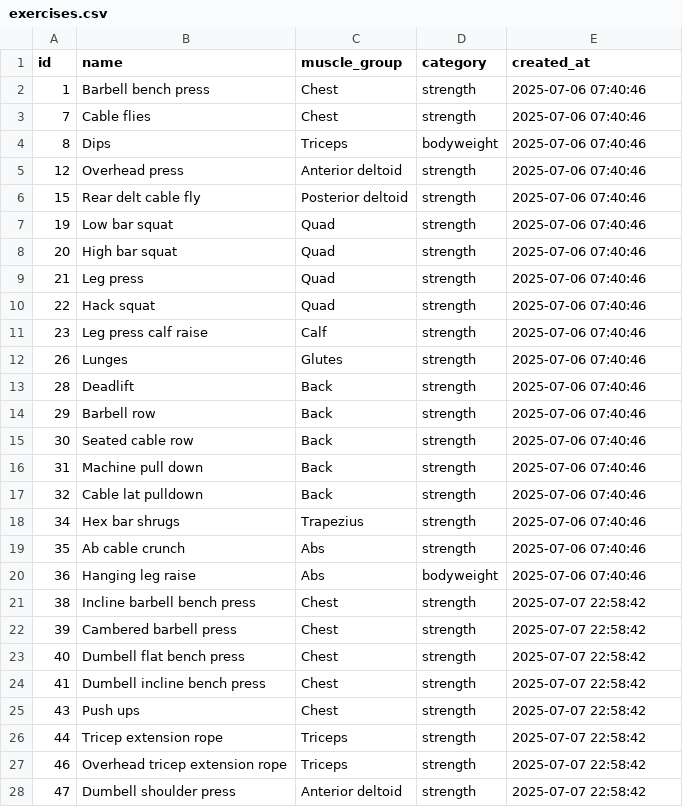
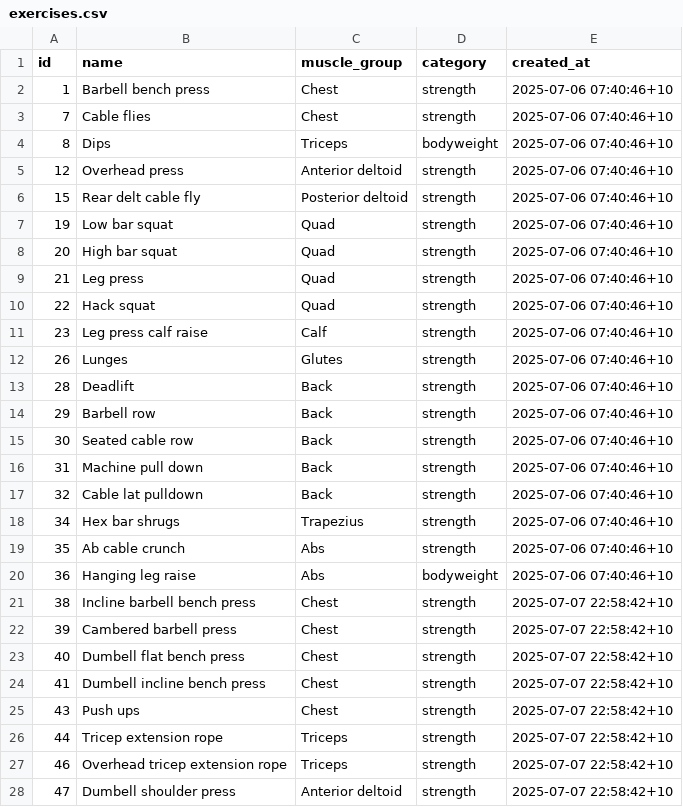
Before and after one commit to will-maher/workout_app, a CSV file: exercises.csv, drawn as a sheet; only a part is shown; the diff covers the shown part only.

```diff
--- a/exercises.csv
+++ b/exercises.csv
@@ -1,28 +1,28 @@
 id,name,muscle_group,category,created_at
-1,"Barbell bench press",Chest,strength,"2025-07-06 07:40:46"
-7,"Cable flies",Chest,strength,"2025-07-06 07:40:46"
-8,Dips,Triceps,bodyweight,"2025-07-06 07:40:46"
-12,"Overhead press","Anterior deltoid",strength,"2025-07-06 07:40:46"
-15,"Rear delt cable fly","Posterior deltoid",strength,"2025-07-06 07:40:46"
-19,"Low bar squat",Quad,strength,"2025-07-06 07:40:46"
-20,"High bar squat",Quad,strength,"2025-07-06 07:40:46"
-21,"Leg press",Quad,strength,"2025-07-06 07:40:46"
-22,"Hack squat",Quad,strength,"2025-07-06 07:40:46"
-23,"Leg press calf raise",Calf,strength,"2025-07-06 07:40:46"
-26,Lunges,Glutes,strength,"2025-07-06 07:40:46"
-28,Deadlift,Back,strength,"2025-07-06 07:40:46"
-29,"Barbell row",Back,strength,"2025-07-06 07:40:46"
-30,"Seated cable row",Back,strength,"2025-07-06 07:40:46"
-31,"Machine pull down",Back,strength,"2025-07-06 07:40:46"
-32,"Cable lat pulldown",Back,strength,"2025-07-06 07:40:46"
-34,"Hex bar shrugs",Trapezius,strength,"2025-07-06 07:40:46"
-35,"Ab cable crunch",Abs,strength,"2025-07-06 07:40:46"
-36,"Hanging leg raise",Abs,bodyweight,"2025-07-06 07:40:46"
-38,"Incline barbell bench press",Chest,strength,"2025-07-07 22:58:42"
-39,"Cambered barbell press",Chest,strength,"2025-07-07 22:58:42"
-40,"Dumbell flat bench press",Chest,strength,"2025-07-07 22:58:42"
-41,"Dumbell incline bench press",Chest,strength,"2025-07-07 22:58:42"
-43,"Push ups",Chest,strength,"2025-07-07 22:58:42"
-44,"Tricep extension rope",Triceps,strength,"2025-07-07 22:58:42"
-46,"Overhead tricep extension rope",Triceps,strength,"2025-07-07 22:58:42"
-47,"Dumbell shoulder press","Anterior deltoid",strength,"2025-07-07 22:58:42"
+1,Barbell bench press,Chest,strength,2025-07-06 07:40:46+10
+7,Cable flies,Chest,strength,2025-07-06 07:40:46+10
+8,Dips,Triceps,bodyweight,2025-07-06 07:40:46+10
+12,Overhead press,Anterior deltoid,strength,2025-07-06 07:40:46+10
+15,Rear delt cable fly,Posterior deltoid,strength,2025-07-06 07:40:46+10
+19,Low bar squat,Quad,strength,2025-07-06 07:40:46+10
+20,High bar squat,Quad,strength,2025-07-06 07:40:46+10
+21,Leg press,Quad,strength,2025-07-06 07:40:46+10
+22,Hack squat,Quad,strength,2025-07-06 07:40:46+10
+23,Leg press calf raise,Calf,strength,2025-07-06 07:40:46+10
+26,Lunges,Glutes,strength,2025-07-06 07:40:46+10
+28,Deadlift,Back,strength,2025-07-06 07:40:46+10
+29,Barbell row,Back,strength,2025-07-06 07:40:46+10
+30,Seated cable row,Back,strength,2025-07-06 07:40:46+10
+31,Machine pull down,Back,strength,2025-07-06 07:40:46+10
+32,Cable lat pulldown,Back,strength,2025-07-06 07:40:46+10
+34,Hex bar shrugs,Trapezius,strength,2025-07-06 07:40:46+10
+35,Ab cable crunch,Abs,strength,2025-07-06 07:40:46+10
+36,Hanging leg raise,Abs,bodyweight,2025-07-06 07:40:46+10
+38,Incline barbell bench press,Chest,strength,2025-07-07 22:58:42+10
+39,Cambered barbell press,Chest,strength,2025-07-07 22:58:42+10
+40,Dumbell flat bench press,Chest,strength,2025-07-07 22:58:42+10
+41,Dumbell incline bench press,Chest,strength,2025-07-07 22:58:42+10
+43,Push ups,Chest,strength,2025-07-07 22:58:42+10
+44,Tricep extension rope,Triceps,strength,2025-07-07 22:58:42+10
+46,Overhead tricep extension rope,Triceps,strength,2025-07-07 22:58:42+10
+47,Dumbell shoulder press,Anterior deltoid,strength,2025-07-07 22:58:42+10
```
Also changed, not shown: 1 added row and 10 edited cells elsewhere in this file, workouts.csv, 6 other files.
